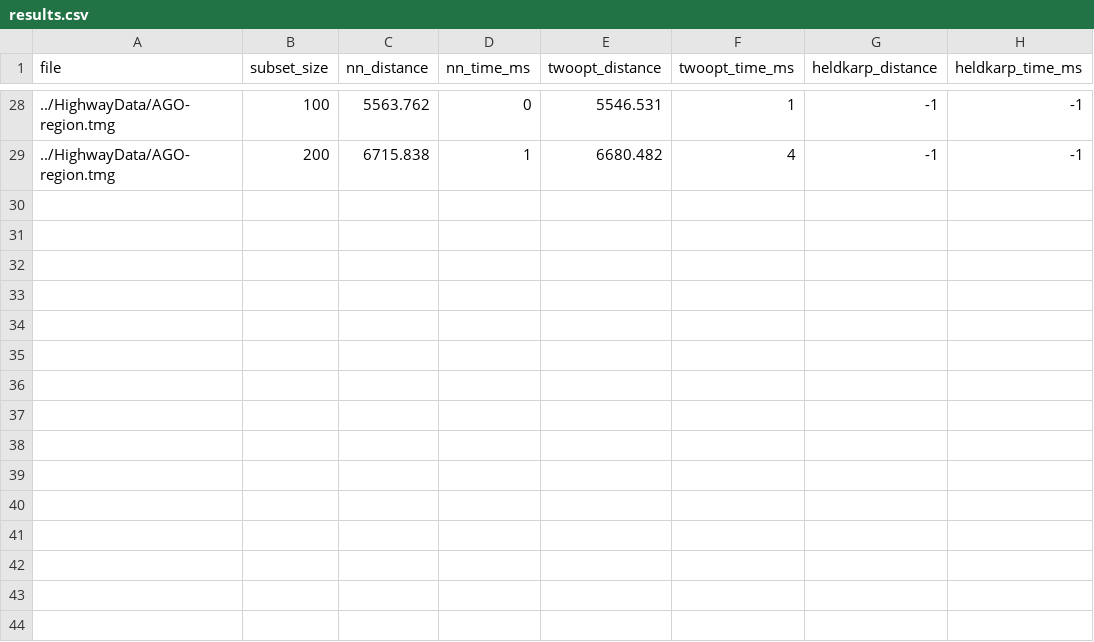
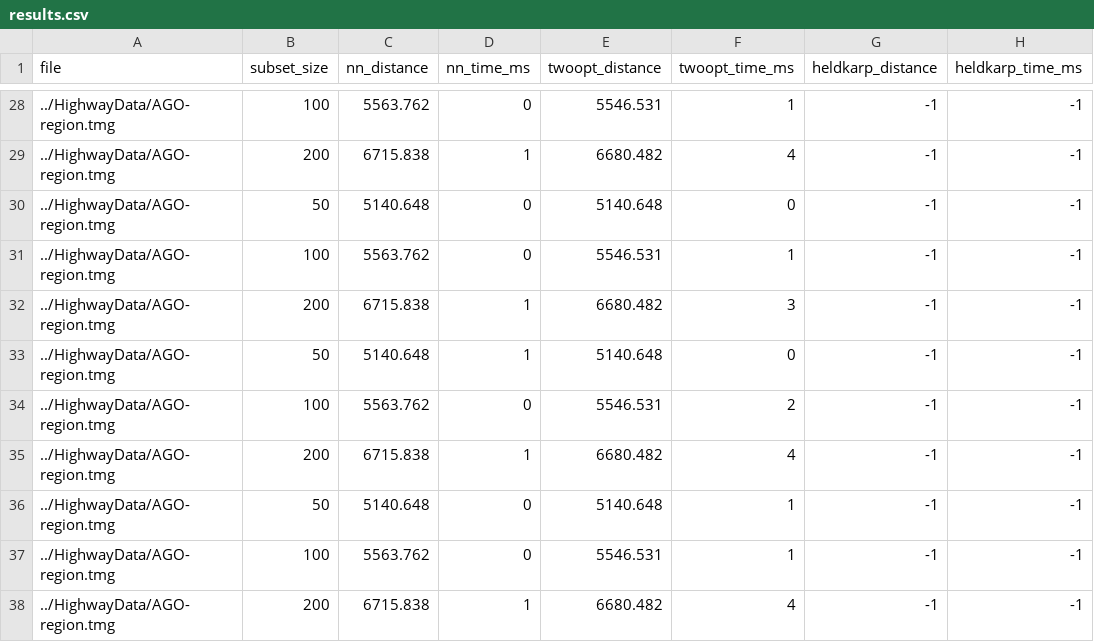
Before and after one commit to DanielCater/Algorithms-Showcase-Project, a CSV file: results/AGO-region/results.csv, drawn as a sheet; only a part is shown, gaps mark what is left out.

Commit message:
Updated results

```diff
--- a/results/AGO-region/results.csv
+++ b/results/AGO-region/results.csv
@@ -29 +29,10 @@ file,subset_size,nn_distance,nn_time_ms,twoopt_distance,twoopt_time_ms,heldkarp_
 ../HighwayData/AGO-region.tmg,200,6715.838,1,6680.482,4,-1,-1
+../HighwayData/AGO-region.tmg,50,5140.648,0,5140.648,0,-1,-1
+../HighwayData/AGO-region.tmg,100,5563.762,0,5546.531,1,-1,-1
+../HighwayData/AGO-region.tmg,200,6715.838,1,6680.482,3,-1,-1
+../HighwayData/AGO-region.tmg,50,5140.648,1,5140.648,0,-1,-1
+../HighwayData/AGO-region.tmg,100,5563.762,0,5546.531,2,-1,-1
+../HighwayData/AGO-region.tmg,200,6715.838,1,6680.482,4,-1,-1
+../HighwayData/AGO-region.tmg,50,5140.648,0,5140.648,1,-1,-1
+../HighwayData/AGO-region.tmg,100,5563.762,0,5546.531,1,-1,-1
+../HighwayData/AGO-region.tmg,200,6715.838,1,6680.482,4,-1,-1
```
Also changed, not shown: results/BRA-AP-region/results.csv, results/BTN-region/results.csv, 4 other files.
